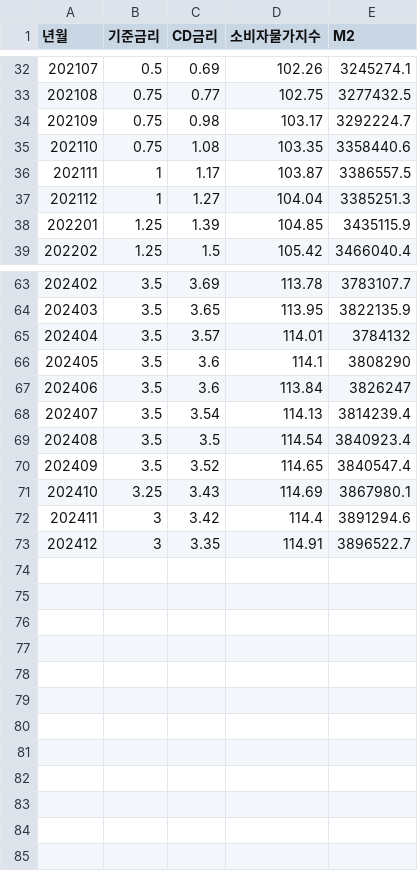
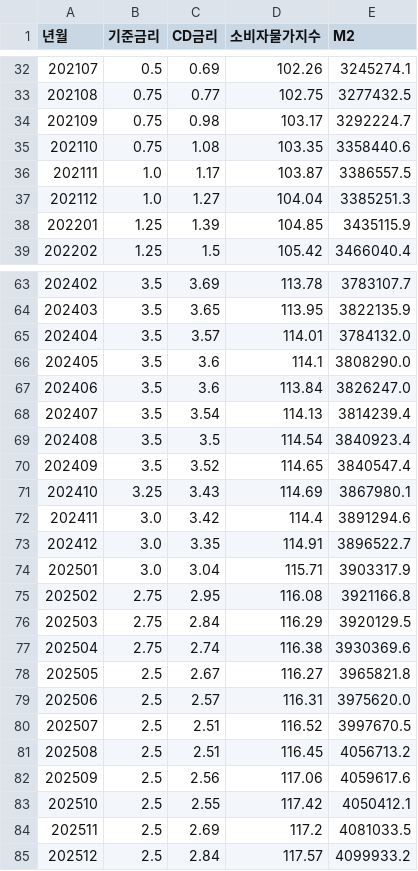
Before and after one commit to seokmogu/thesis-seoul-apt-xai, a CSV file: data/ecos_macro.csv, drawn as a sheet; only a part is shown, gaps mark what is left out; the diff covers the shown part only.

```diff
--- a/data/ecos_macro.csv
+++ b/data/ecos_macro.csv
@@ -35,4 +35,4 @@
 202110,0.75,1.08,103.35,3358440.6
-202111,1,1.17,103.87,3386557.5
-202112,1,1.27,104.04,3385251.3
+202111,1.0,1.17,103.87,3386557.5
+202112,1.0,1.27,104.04,3385251.3
 202201,1.25,1.39,104.85,3435115.9
@@ -64,5 +64,5 @@
 202403,3.5,3.65,113.95,3822135.9
-202404,3.5,3.57,114.01,3784132
-202405,3.5,3.6,114.1,3808290
-202406,3.5,3.6,113.84,3826247
+202404,3.5,3.57,114.01,3784132.0
+202405,3.5,3.6,114.1,3808290.0
+202406,3.5,3.6,113.84,3826247.0
 202407,3.5,3.54,114.13,3814239.4
@@ -71,3 +71,15 @@
 202410,3.25,3.43,114.69,3867980.1
-202411,3,3.42,114.4,3891294.6
-202412,3,3.35,114.91,3896522.7
+202411,3.0,3.42,114.4,3891294.6
+202412,3.0,3.35,114.91,3896522.7
+202501,3.0,3.04,115.71,3903317.9
+202502,2.75,2.95,116.08,3921166.8
+202503,2.75,2.84,116.29,3920129.5
+202504,2.75,2.74,116.38,3930369.6
+202505,2.5,2.67,116.27,3965821.8
+202506,2.5,2.57,116.31,3975620.0
+202507,2.5,2.51,116.52,3997670.5
+202508,2.5,2.51,116.45,4056713.2
+202509,2.5,2.56,117.06,4059617.6
+202510,2.5,2.55,117.42,4050412.1
+202511,2.5,2.69,117.2,4081033.5
+202512,2.5,2.84,117.57,4099933.2
```
Also changed, not shown: 2 edited cells elsewhere in this file, 37 other files.
